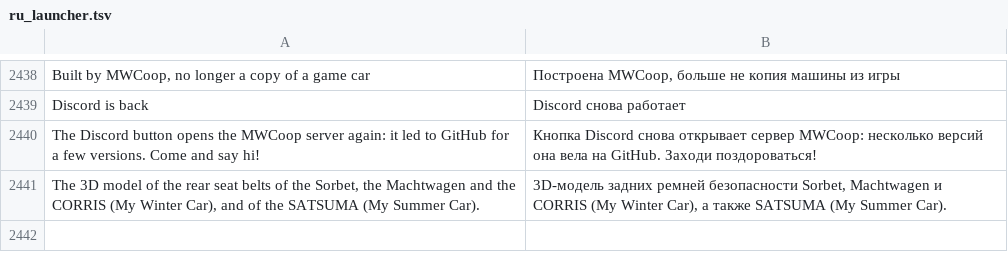
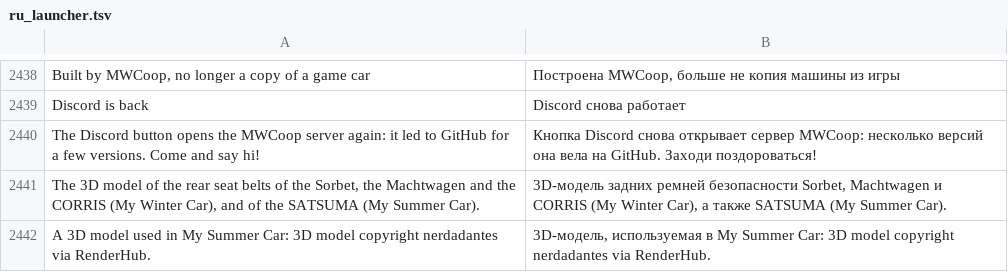
Before and after one commit to Parricidium/MWCoop, a TSV file: run/ru/ru_launcher.tsv, drawn as a sheet; only a part is shown, gaps mark what is left out.

```diff
--- a/run/ru/ru_launcher.tsv
+++ b/run/ru/ru_launcher.tsv
@@ -2441 +2441,2 @@ The Discord button opens the MWCoop server again: it led to GitHub for a few ver
 The 3D model of the rear seat belts of the Sorbet, the Machtwagen and the CORRIS (My Winter Car), and of the SATSUMA (My Summer Car).	3D-модель задних ремней безопасности Sorbet, Machtwagen и CORRIS (My Winter Car), а также SATSUMA (My Summer Car).
+A 3D model used in My Summer Car: 3D model copyright nerdadantes via RenderHub.	3D-модель, используемая в My Summer Car: 3D model copyright nerdadantes via RenderHub.
```
Also changed, not shown: run/ar/ar_launcher.tsv, 5 other files.
